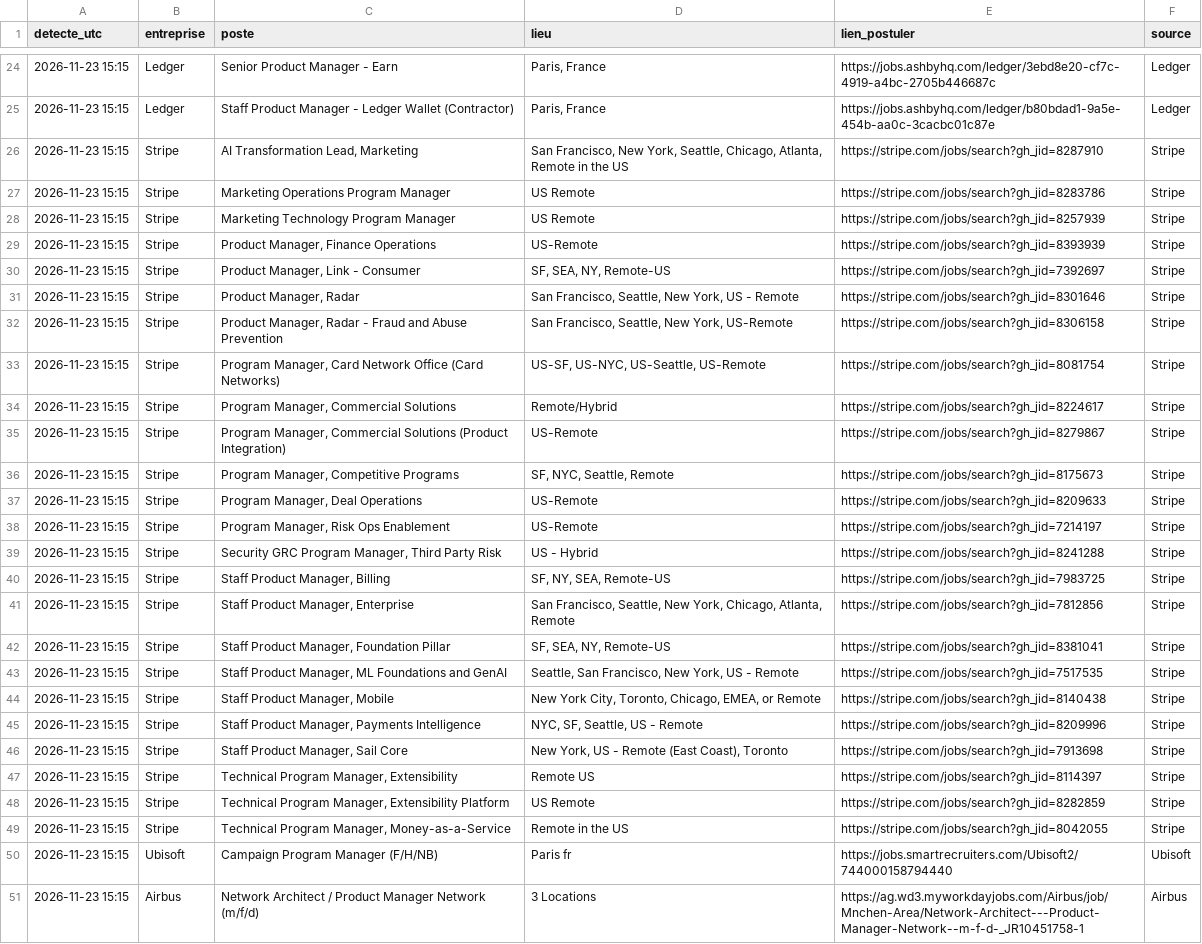
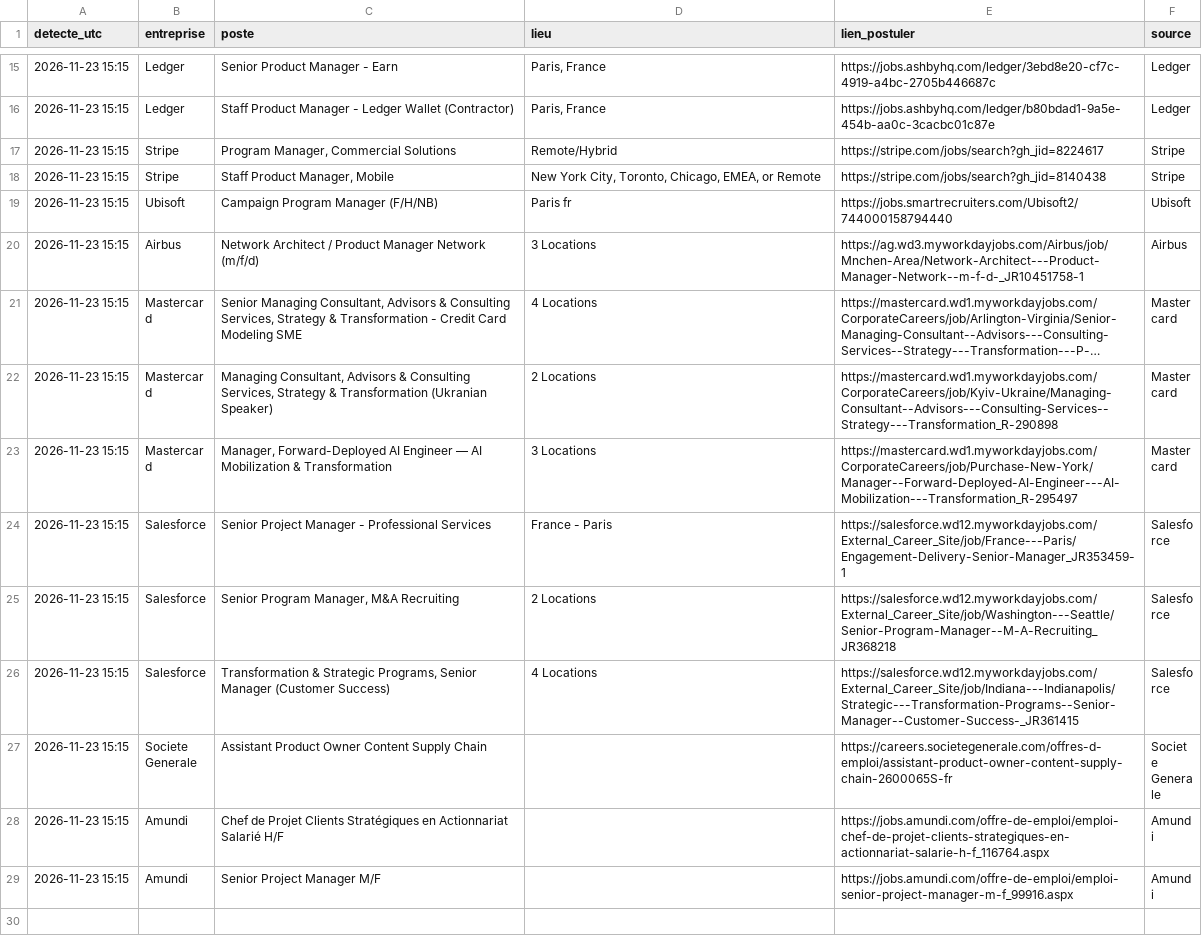
Before and after one commit to Ubaysd/job-watcher, a CSV file: offres.csv, drawn as a sheet; only a part is shown, gaps mark what is left out; the shorter side is filled out with more unchanged rows; long unchanged cells end in …; the diff covers the shown part only; the diff names each change by its address in the sheet, - before the commit and + after, or states it on an @@ line.

```diff
--- a/offres.csv
+++ b/offres.csv
-row 26: 2026-11-23 15:15 | Stripe | AI Transformation Lead, Marketing | San Francisco, New York, Seattle, Chicago, Atlanta, Remote in the US | https://stripe.com/jobs/search?gh_jid=8287910 | Stripe
-row 27: 2026-11-23 15:15 | Stripe | Marketing Operations Program Manager | US Remote | https://stripe.com/jobs/search?gh_jid=8283786 | Stripe
-row 28: 2026-11-23 15:15 | Stripe | Marketing Technology Program Manager | US Remote | https://stripe.com/jobs/search?gh_jid=8257939 | Stripe
-row 29: 2026-11-23 15:15 | Stripe | Product Manager, Finance Operations | US-Remote | https://stripe.com/jobs/search?gh_jid=8393939 | Stripe
-row 30: 2026-11-23 15:15 | Stripe | Product Manager, Link - Consumer | SF, SEA, NY, Remote-US | https://stripe.com/jobs/search?gh_jid=7392697 | Stripe
-row 31: 2026-11-23 15:15 | Stripe | Product Manager, Radar | San Francisco, Seattle, New York, US - Remote | https://stripe.com/jobs/search?gh_jid=8301646 | Stripe
-row 32: 2026-11-23 15:15 | Stripe | Product Manager, Radar - Fraud and Abuse Prevention | San Francisco, Seattle, New York, US-Remote | https://stripe.com/jobs/search?gh_jid=8306158 | Stripe
-row 33: 2026-11-23 15:15 | Stripe | Program Manager, Card Network Office (Card Networks) | US-SF, US-NYC, US-Seattle, US-Remote | https://stripe.com/jobs/search?gh_jid=8081754 | Stripe
-row 35: 2026-11-23 15:15 | Stripe | Program Manager, Commercial Solutions (Product Integration) | US-Remote | https://stripe.com/jobs/search?gh_jid=8279867 | Stripe
-row 36: 2026-11-23 15:15 | Stripe | Program Manager, Competitive Programs | SF, NYC, Seattle, Remote | https://stripe.com/jobs/search?gh_jid=8175673 | Stripe
-row 37: 2026-11-23 15:15 | Stripe | Program Manager, Deal Operations | US-Remote | https://stripe.com/jobs/search?gh_jid=8209633 | Stripe
-row 38: 2026-11-23 15:15 | Stripe | Program Manager, Risk Ops Enablement | US-Remote | https://stripe.com/jobs/search?gh_jid=7214197 | Stripe
-row 39: 2026-11-23 15:15 | Stripe | Security GRC Program Manager, Third Party Risk | US - Hybrid | https://stripe.com/jobs/search?gh_jid=8241288 | Stripe
-row 40: 2026-11-23 15:15 | Stripe | Staff Product Manager, Billing | SF, NY, SEA, Remote-US | https://stripe.com/jobs/search?gh_jid=7983725 | Stripe
-row 41: 2026-11-23 15:15 | Stripe | Staff Product Manager, Enterprise | San Francisco, Seattle, New York, Chicago, Atlanta, Remote | https://stripe.com/jobs/search?gh_jid=7812856 | Stripe
-row 42: 2026-11-23 15:15 | Stripe | Staff Product Manager, Foundation Pillar | SF, SEA, NY, Remote-US | https://stripe.com/jobs/search?gh_jid=8381041 | Stripe
-row 43: 2026-11-23 15:15 | Stripe | Staff Product Manager, ML Foundations and GenAI | Seattle, San Francisco, New York, US - Remote | https://stripe.com/jobs/search?gh_jid=7517535 | Stripe
-row 45: 2026-11-23 15:15 | Stripe | Staff Product Manager, Payments Intelligence | NYC, SF, Seattle, US - Remote | https://stripe.com/jobs/search?gh_jid=8209996 | Stripe
-row 46: 2026-11-23 15:15 | Stripe | Staff Product Manager, Sail Core | New York, US - Remote (East Coast), Toronto | https://stripe.com/jobs/search?gh_jid=7913698 | Stripe
-row 47: 2026-11-23 15:15 | Stripe | Technical Program Manager, Extensibility | Remote US | https://stripe.com/jobs/search?gh_jid=8114397 | Stripe
-row 48: 2026-11-23 15:15 | Stripe | Technical Program Manager, Extensibility Platform | US Remote | https://stripe.com/jobs/search?gh_jid=8282859 | Stripe
-row 49: 2026-11-23 15:15 | Stripe | Technical Program Manager, Money-as-a-Service | Remote in the US | https://stripe.com/jobs/search?gh_jid=8042055 | Stripe
```
Also changed, not shown: 9 removed rows elsewhere in this file.
